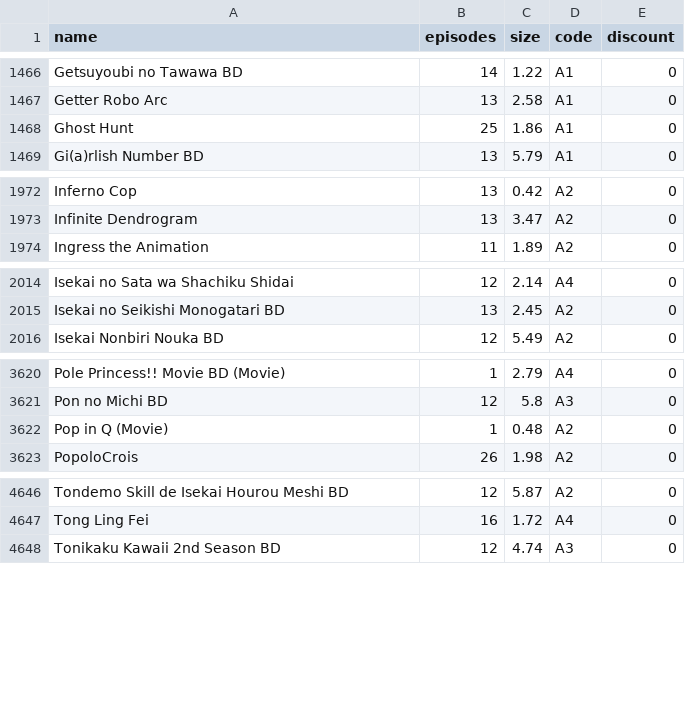
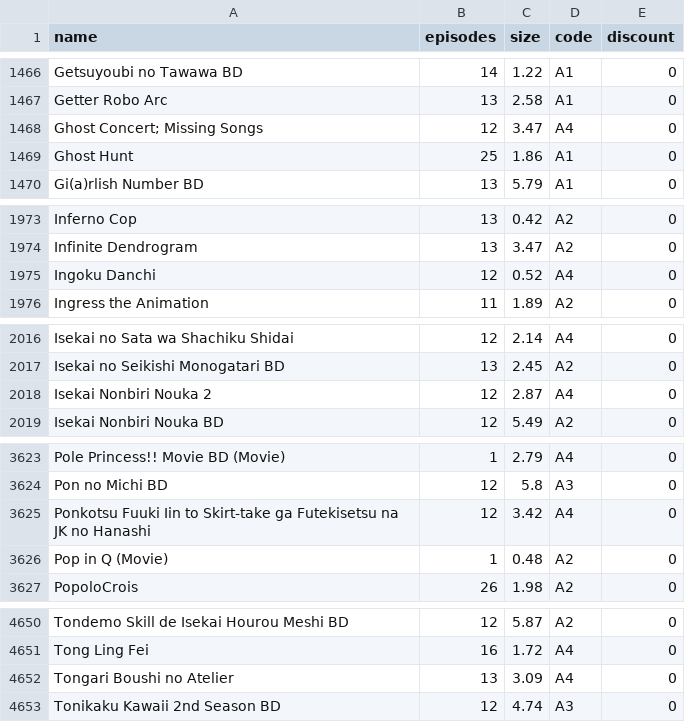
Before and after one commit to Tofan02/anime_store, a CSV file: data/anime-23062026.csv (was data/anime-21062026.csv), drawn as a sheet; only a part is shown, gaps mark what is left out.

Commit message:
Update Anime Baru

```diff
--- a/data/anime-21062026.csv
+++ b/data/anime-23062026.csv
@@ -1467,2 +1467,3 @@ Getsuyoubi no Tawawa BD;14;1.22;A1;0
 Getter Robo Arc;13;2.58;A1;0
+"Ghost Concert; Missing Songs ";12;3.47;A4;0
 Ghost Hunt;25;1.86;A1;0
@@ -1973,2 +1974,3 @@ Inferno Cop;13;0.42;A2;0
 Infinite Dendrogram;13;3.47;A2;0
+Ingoku Danchi ;12;0.52;A4;0
 Ingress the Animation;11;1.89;A2;0
@@ -2015,2 +2017,3 @@ Isekai no Sata wa Shachiku Shidai ;12;2.14;A4;0
 Isekai no Seikishi Monogatari BD;13;2.45;A2;0
+Isekai Nonbiri Nouka 2 ;12;2.87;A4;0
 Isekai Nonbiri Nouka BD;12;5.49;A2;0
@@ -3621,2 +3624,3 @@ Pole Princess!! Movie BD (Movie) ;1;2.79;A4;0
 Pon no Michi BD;12;5.8;A3;0
+Ponkotsu Fuuki Iin to Skirt-take ga Futekisetsu na JK no Hanashi ;12;3.42;A4;0
 Pop in Q (Movie);1;0.48;A2;0
@@ -4647,2 +4651,3 @@ Tondemo Skill de Isekai Hourou Meshi BD;12;5.87;A2;0
 Tong Ling Fei;16;1.72;A4;0
+Tongari Boushi no Atelier ;13;3.09;A4;0
 Tonikaku Kawaii 2nd Season BD;12;4.74;A3;0
```
Also changed, not shown: 1 other file.
